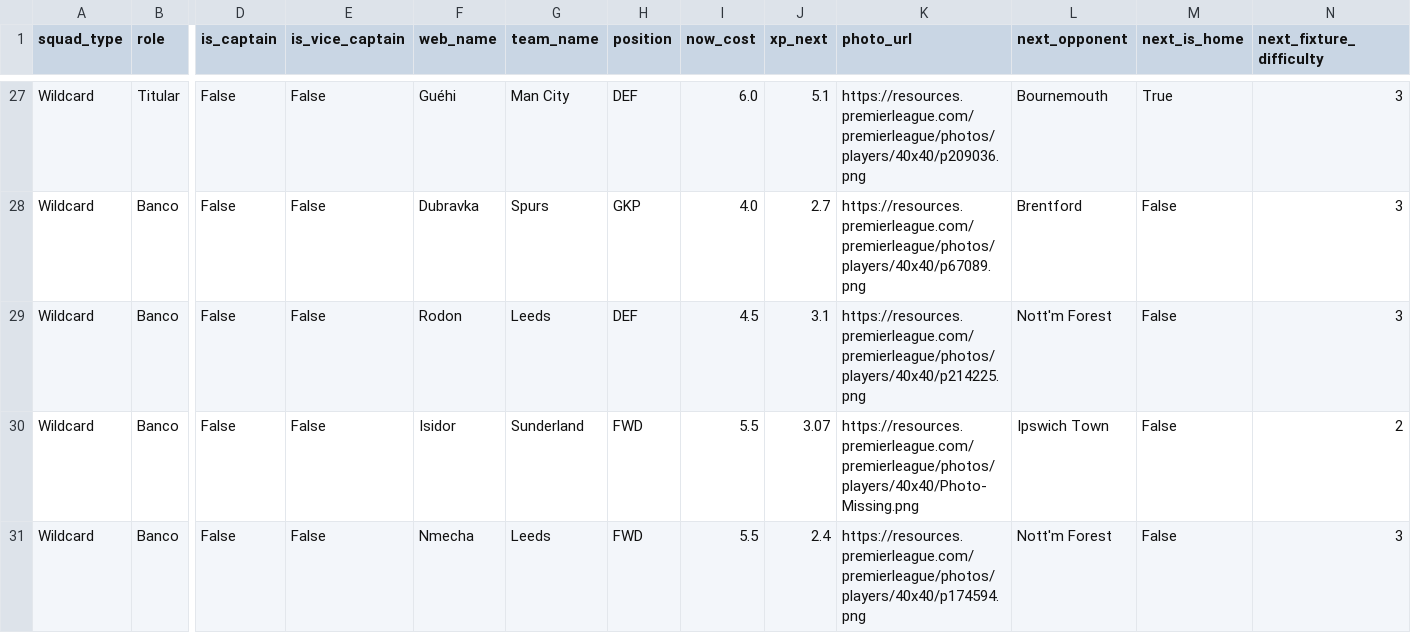
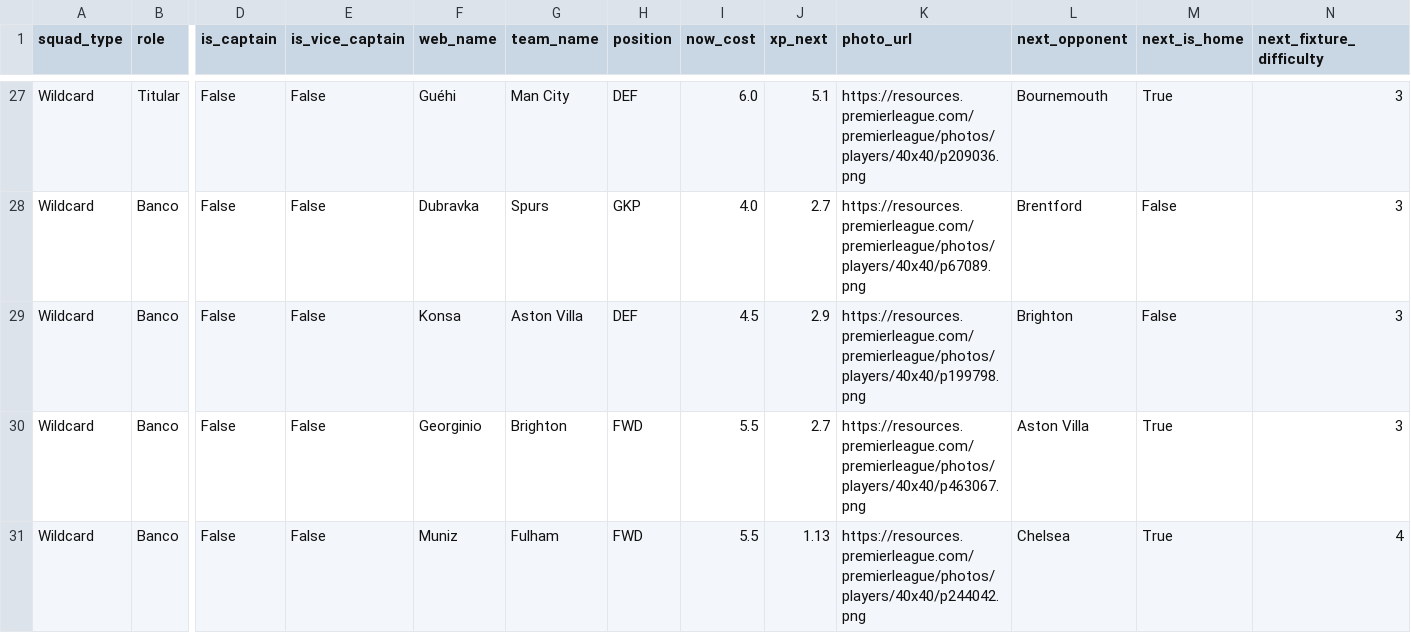
Before and after one commit to vinilop1114/gameweek-lab, a CSV file: data/processed/squad_recommendations.csv, drawn as a sheet; only a part is shown, gaps mark what is left out; the diff names each change by its address in the sheet, - before the commit and + after, or states it on an @@ line.

```diff
--- a/data/processed/squad_recommendations.csv
+++ b/data/processed/squad_recommendations.csv
-F29 (web_name): Rodon
+F29 (web_name): Konsa
-G29 (team_name): Leeds
+G29 (team_name): Aston Villa
-J29 (xp_next): 3.1
+J29 (xp_next): 2.9
-K29 (photo_url): https://resources.premierleague.com/premierleague/photos/players/40x40/p214225.png
+K29 (photo_url): https://resources.premierleague.com/premierleague/photos/players/40x40/p199798.png
-L29 (next_opponent): Nott'm Forest
+L29 (next_opponent): Brighton
-F30 (web_name): Isidor
+F30 (web_name): Georginio
-G30 (team_name): Sunderland
+G30 (team_name): Brighton
-J30 (xp_next): 3.07
+J30 (xp_next): 2.7
-K30 (photo_url): https://resources.premierleague.com/premierleague/photos/players/40x40/Photo-Missing.png
+K30 (photo_url): https://resources.premierleague.com/premierleague/photos/players/40x40/p463067.png
-L30 (next_opponent): Ipswich Town
+L30 (next_opponent): Aston Villa
-M30:M31 (next_is_home): False
+M30:M31 (next_is_home): True
-N30 (next_fixture_difficulty): 2
+N30 (next_fixture_difficulty): 3
-F31 (web_name): Nmecha
+F31 (web_name): Muniz
-G31 (team_name): Leeds
+G31 (team_name): Fulham
-J31 (xp_next): 2.4
+J31 (xp_next): 1.13
-K31 (photo_url): https://resources.premierleague.com/premierleague/photos/players/40x40/p174594.png
+K31 (photo_url): https://resources.premierleague.com/premierleague/photos/players/40x40/p244042.png
-L31 (next_opponent): Nott'm Forest
+L31 (next_opponent): Chelsea
-N31 (next_fixture_difficulty): 3
+N31 (next_fixture_difficulty): 4
```
Also changed, not shown: data/processed/players.csv, data/processed/players_scored.csv.
